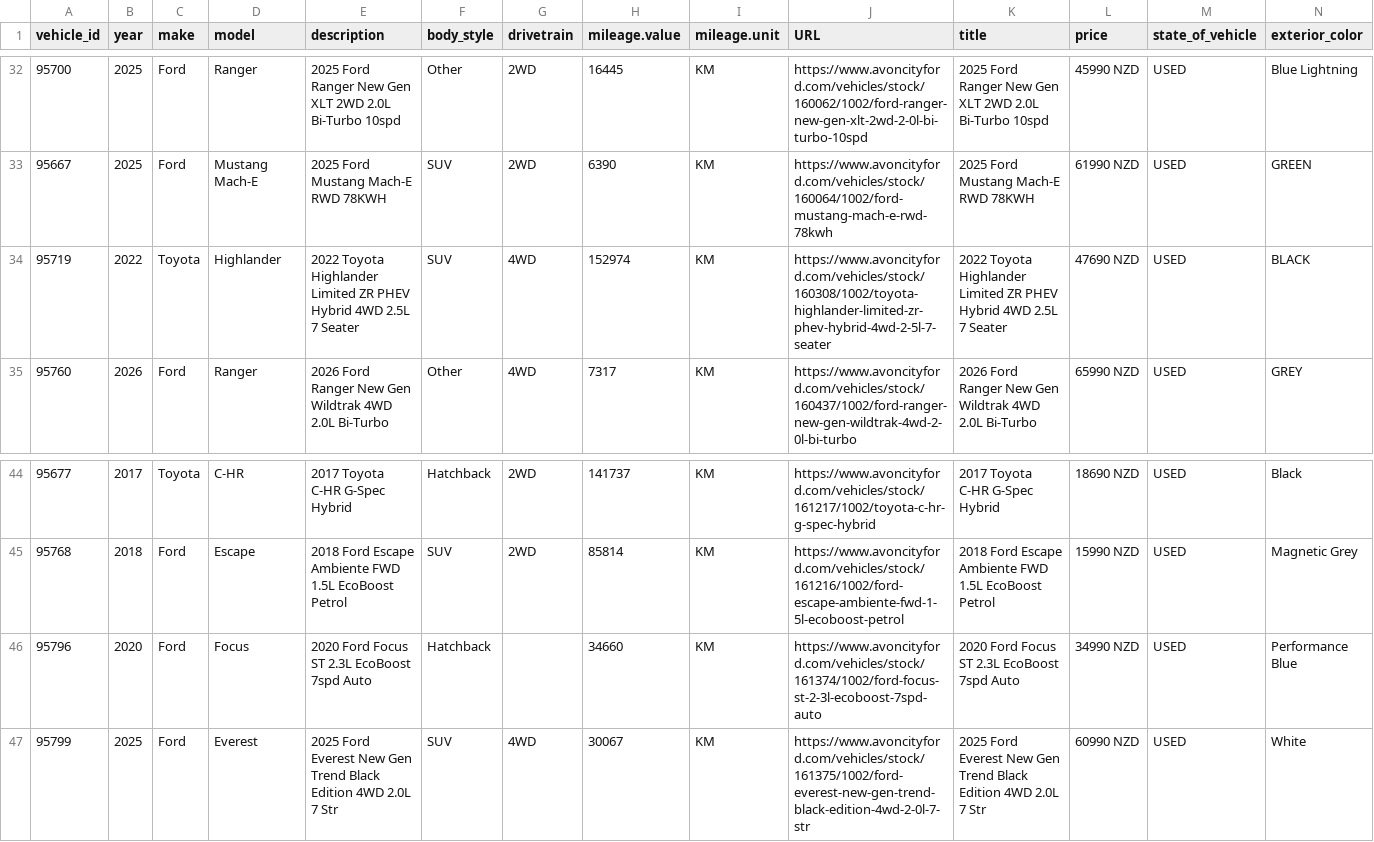
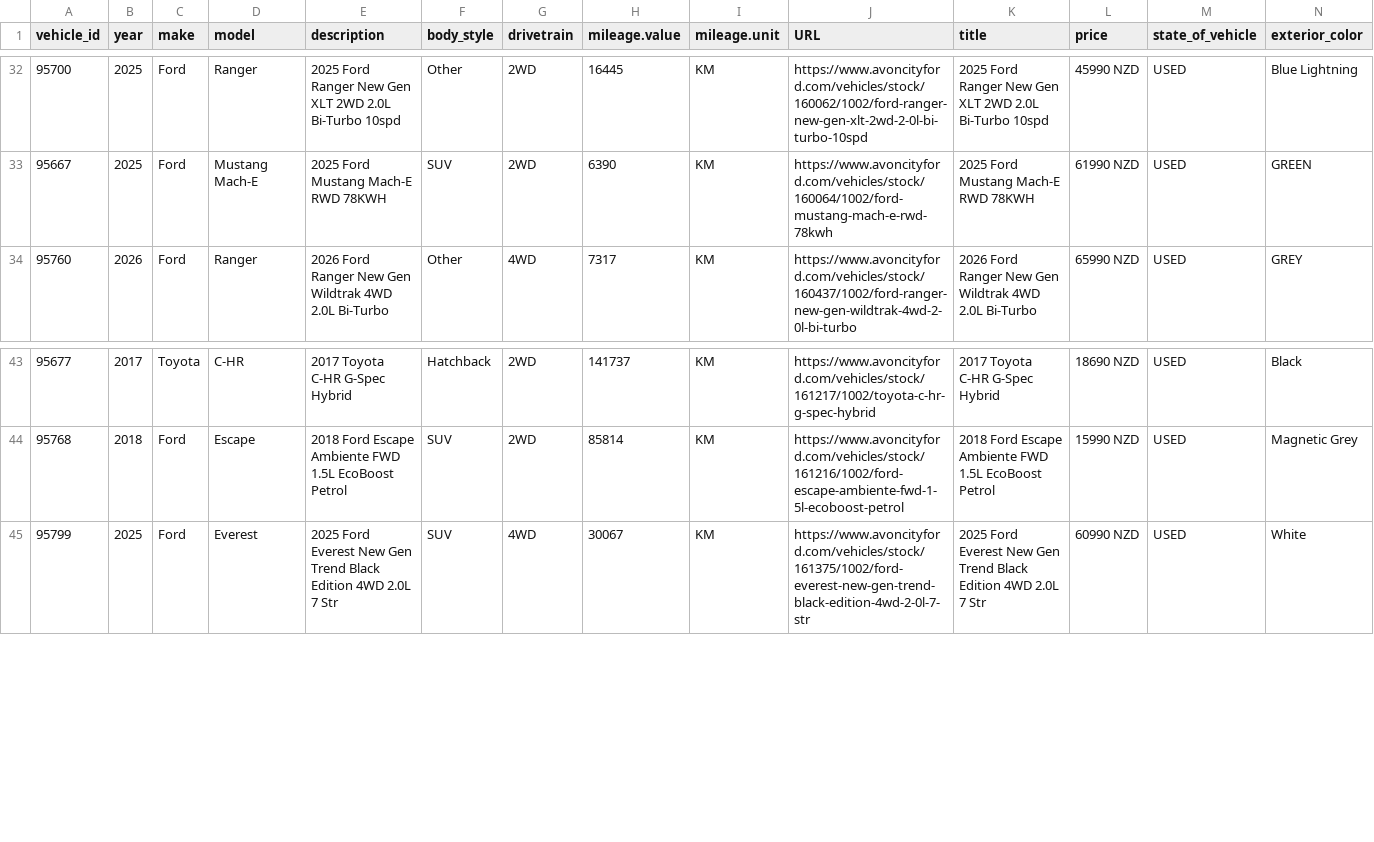
Before and after one commit to AshAcf/acf-meta-feed, a CSV file: public/acf-meta-feed.csv, drawn as a sheet; only a part is shown, gaps mark what is left out; rows hold the shown columns only; the diff names each change by its address in the sheet, - before the commit and + after, or states it on an @@ line.

```diff
--- a/public/acf-meta-feed.csv
+++ b/public/acf-meta-feed.csv
-row 34: 95719 | 2022 | Toyota | Highlander | 2022 Toyota Highlander Limited ZR PHEV Hybrid 4WD 2.5L 7 Seater | SUV | 4WD | 152974 | KM | https://www.avoncityford.com/vehicles/stock/160308/1002/toyota-highlander-limited-zr-phev-hybrid-4wd-2-5l-7-seater | 2022 Toyota Highlander Limited ZR PHEV Hybrid 4WD 2.5L 7 Seater | 47690 NZD | USED | BLACK
-row 46: 95796 | 2020 | Ford | Focus | 2020 Ford Focus ST 2.3L EcoBoost 7spd Auto | Hatchback |  | 34660 | KM | https://www.avoncityford.com/vehicles/stock/161374/1002/ford-focus-st-2-3l-ecoboost-7spd-auto | 2020 Ford Focus ST 2.3L EcoBoost 7spd Auto | 34990 NZD | USED | Performance Blue
```
Also changed, not shown: public/yard-1684-used.csv, 6 other files.
